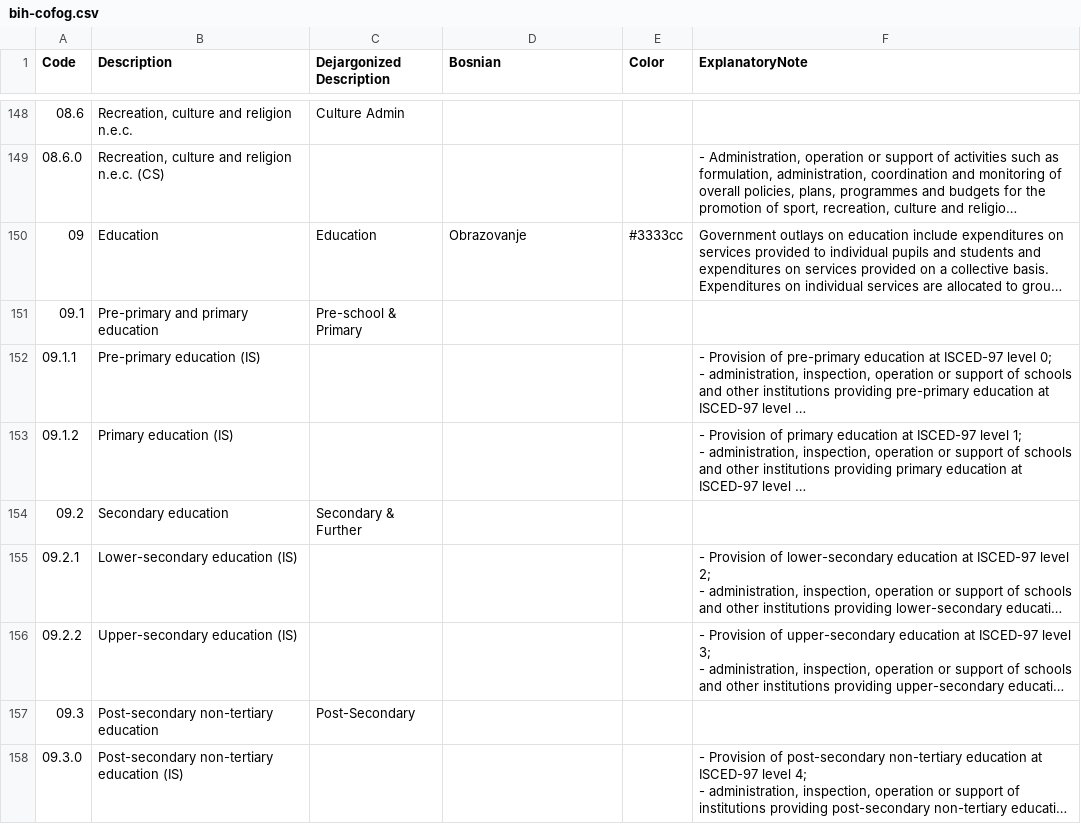
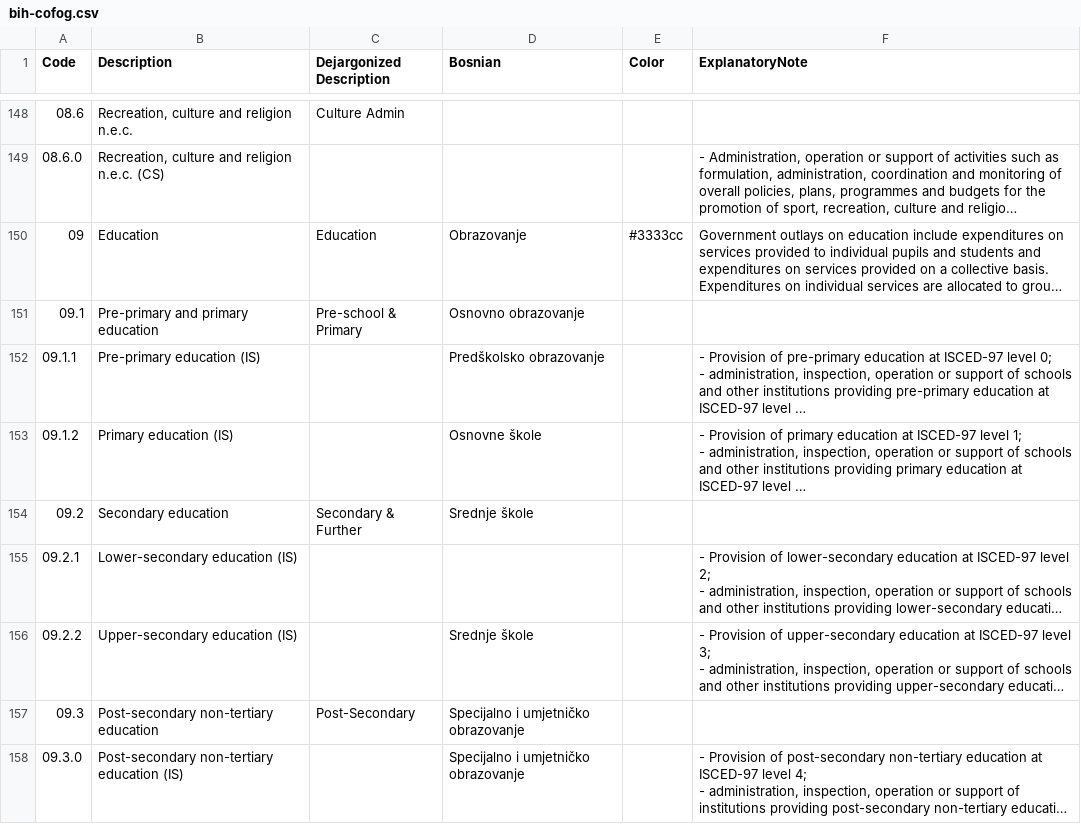
Before and after one commit to trickvi/bosnia-spending, a CSV file: source/bih-cofog.csv, drawn as a sheet; only a part is shown, gaps mark what is left out; long unchanged cells end in …; the diff covers the shown part only; the diff names each change by its address in the sheet, - before the commit and + after, or states it on an @@ line.

```diff
--- a/source/bih-cofog.csv
+++ b/source/bih-cofog.csv
-D151 (Bosnian): (empty)
+D151 (Bosnian): Osnovno obrazovanje
-D152 (Bosnian): (empty)
+D152 (Bosnian): Predškolsko obrazovanje
-D153 (Bosnian): (empty)
+D153 (Bosnian): Osnovne škole
-D154 (Bosnian): (empty)
+D154 (Bosnian): Srednje škole
-D156 (Bosnian): (empty)
+D156 (Bosnian): Srednje škole
-D157:D158 (Bosnian): (empty)
+D157:D158 (Bosnian): Specijalno i umjetničko obrazovanje
```
Also changed, not shown: 17 edited cells elsewhere in this file, 2 other files.
